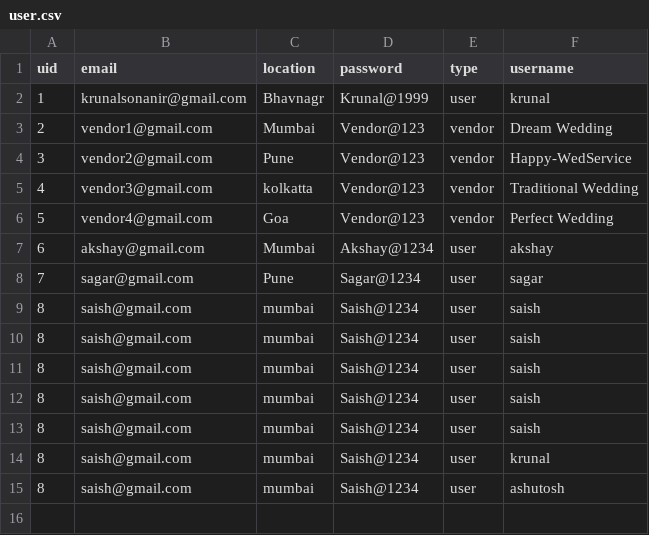
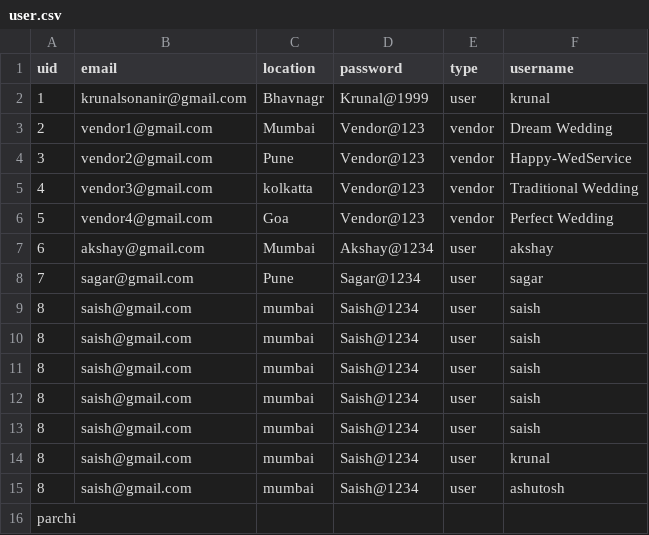
Before and after one commit to potkarprachi/Test, a CSV file: Demo/user.csv, drawn as a sheet.

Commit message:
second

```diff
--- a/Demo/user.csv
+++ b/Demo/user.csv
@@ -15 +15,2 @@
                 8,"saish@gmail.com","mumbai","Saish@1234","user","ashutosh"
+                parchi
```
